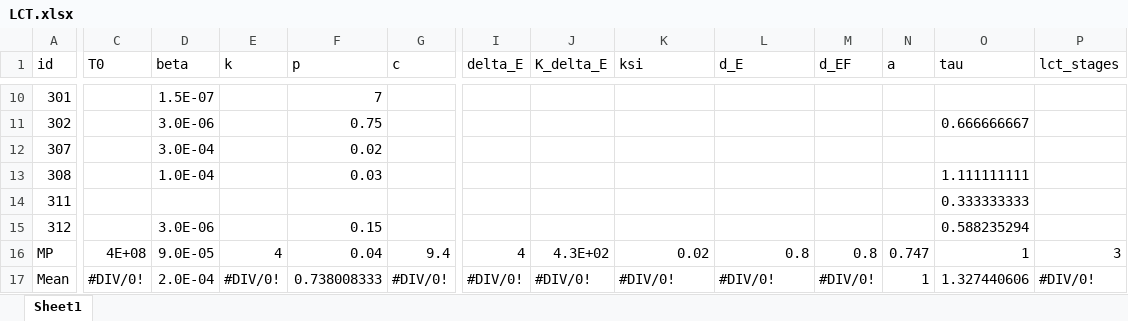
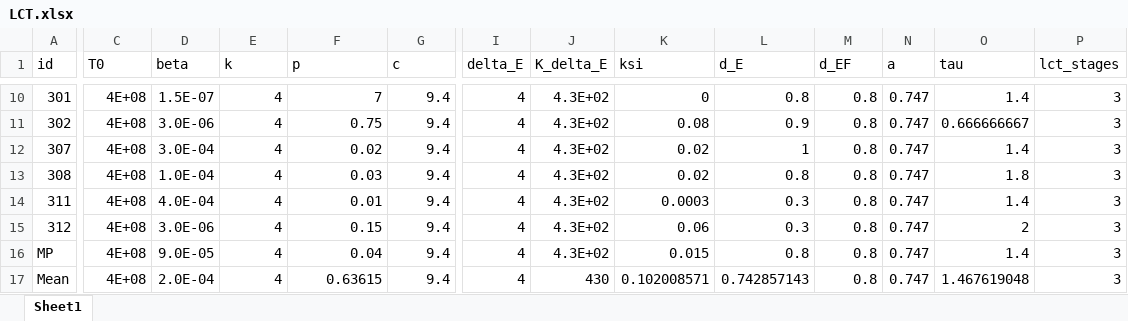
Before and after one commit to DoctorGoose/VirtualPatient, an Excel workbook: python/LCT.xlsx, sheet Sheet1, drawn as a sheet; only a part is shown, gaps mark what is left out; values as stored, in another font and other column widths than the file's, no cell formats; the diff covers the shown part only; the diff names each change by its address in the sheet, - before the commit and + after, or states it on an @@ line.

```diff
--- a/python/LCT.xlsx (sheet Sheet1)
+++ b/python/LCT.xlsx (sheet Sheet1)
-C10:C15 (T0): (empty)
+C10:C15 (T0): 4E+08
-E10:E15 (k): (empty)
+E10:E15 (k): 4
-G10:G15 (c): (empty)
+G10:G15 (c): 9.4
-I10:I15 (delta_E): (empty)
+I10:I15 (delta_E): 4
-J10:J15 (K_delta_E): (empty)
+J10:J15 (K_delta_E): 4.3E+02
-K10 (ksi): (empty)
+K10 (ksi): 0
-L10 (d_E): (empty)
+L10 (d_E): 0.8
-M10:M15 (d_EF): (empty)
+M10:M15 (d_EF): 0.8
-N10:N15 (a): (empty)
+N10:N15 (a): 0.747
-O10 (tau): (empty)
+O10 (tau): 1.4
-P10:P15 (lct_stages): (empty)
+P10:P15 (lct_stages): 3
-K11 (ksi): (empty)
+K11 (ksi): 0.08
-L11 (d_E): (empty)
+L11 (d_E): 0.9
-K12:K13 (ksi): (empty)
+K12:K13 (ksi): 0.02
-L12 (d_E): (empty)
+L12 (d_E): 1
-O12 (tau): (empty)
+O12 (tau): 1.4
-L13 (d_E): (empty)
+L13 (d_E): 0.8
-O13 (tau): 1.111111111
+O13 (tau): 1.8
-D14 (beta): (empty)
+D14 (beta): 4.0E-04
-F14 (p): (empty)
+F14 (p): 0.01
-K14 (ksi): (empty)
+K14 (ksi): 0.0003
-L14:L15 (d_E): (empty)
+L14:L15 (d_E): 0.3
-O14 (tau): 0.333333333
+O14 (tau): 1.4
-K15 (ksi): (empty)
+K15 (ksi): 0.06
-O15 (tau): 0.588235294
+O15 (tau): 2
-K16 (ksi): 0.02
+K16 (ksi): 0.015
-O16 (tau): 1
+O16 (tau): 1.4
-C17 (T0): #DIV/0!
+C17 (T0): 4E+08
-E17 (k): #DIV/0!
+E17 (k): 4
-F17 (p): 0.738008333
+F17 (p): 0.63615
-G17 (c): #DIV/0!
+G17 (c): 9.4
-I17 (delta_E): #DIV/0!
+I17 (delta_E): 4
-J17 (K_delta_E): #DIV/0!
+J17 (K_delta_E): 430
-K17 (ksi): #DIV/0!
+K17 (ksi): 0.102008571
-L17 (d_E): #DIV/0!
+L17 (d_E): 0.742857143
-M17 (d_EF): #DIV/0!
+M17 (d_EF): 0.8
-N17 (a): 1
+N17 (a): 0.747
-O17 (tau): 1.327440606
+O17 (tau): 1.467619048
-P17 (lct_stages): #DIV/0!
+P17 (lct_stages): 3
```
Also changed, not shown: 126 edited cells elsewhere in this sheet, cell formats, 1 other file.
